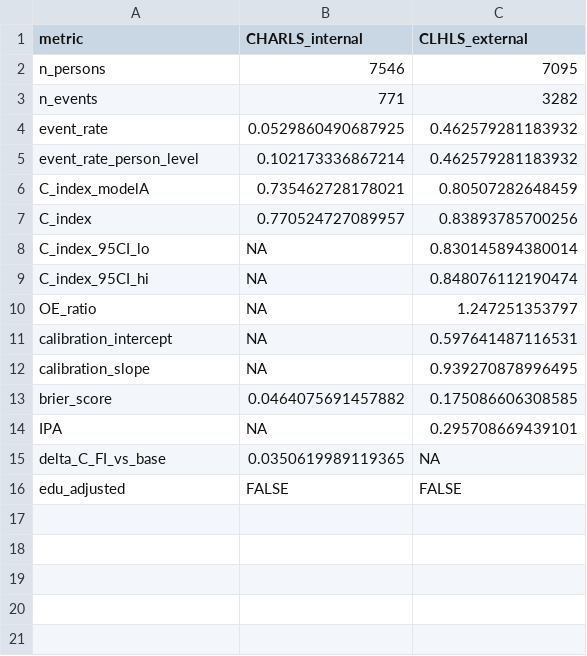
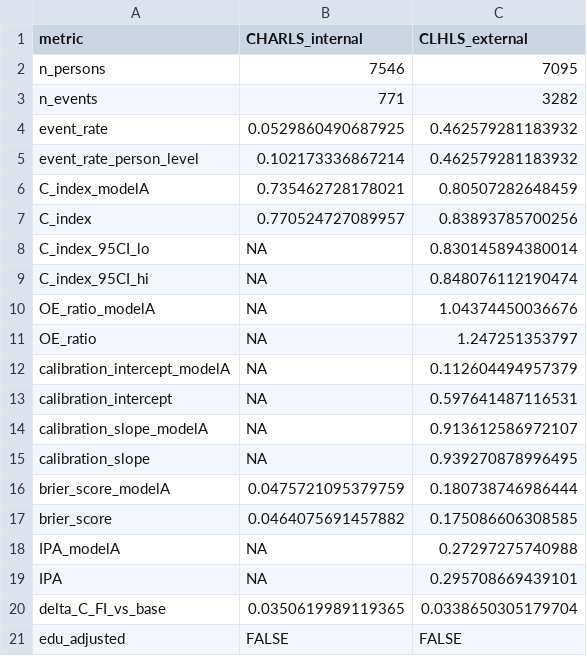
Before and after one commit to alsoran007/Elderly, a CSV file: results/aim1/aim1_performance_table_2026-07-29.csv, drawn as a sheet.

```diff
--- a/results/aim1/aim1_performance_table_2026-07-29.csv
+++ b/results/aim1/aim1_performance_table_2026-07-29.csv
@@ -9,8 +9,13 @@
 "C_index_95CI_hi",NA,"0.848076112190474"
+"OE_ratio_modelA",NA,"1.04374450036676"
 "OE_ratio",NA,"1.247251353797"
+"calibration_intercept_modelA",NA,"0.112604494957379"
 "calibration_intercept",NA,"0.597641487116531"
+"calibration_slope_modelA",NA,"0.913612586972107"
 "calibration_slope",NA,"0.939270878996495"
+"brier_score_modelA","0.0475721095379759","0.180738746986444"
 "brier_score","0.0464075691457882","0.175086606308585"
+"IPA_modelA",NA,"0.27297275740988"
 "IPA",NA,"0.295708669439101"
-"delta_C_FI_vs_base","0.0350619989119365",NA
+"delta_C_FI_vs_base","0.0350619989119365","0.0338650305179704"
 "edu_adjusted","FALSE","FALSE"
```
Also changed, not shown: 5 other files.
